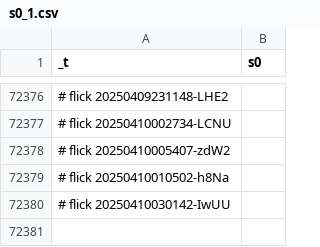
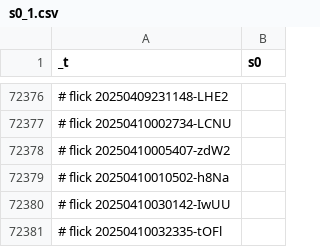
Before and after one commit to abikesa/false-font, a CSV file: kitabo/ensi/testbin/test2/assets/csv/s0_1.csv, drawn as a sheet; only a part is shown, gaps mark what is left out.

Commit message:
kitabo/ensi/testbin/test2/assets/csv/s0_1.csv

```diff
--- a/kitabo/ensi/testbin/test2/assets/csv/s0_1.csv
+++ b/kitabo/ensi/testbin/test2/assets/csv/s0_1.csv
@@ -72380 +72380,2 @@ _t,s0
 # flick 20250410030142-IwUU
+# flick 20250410032335-tOFl
```
